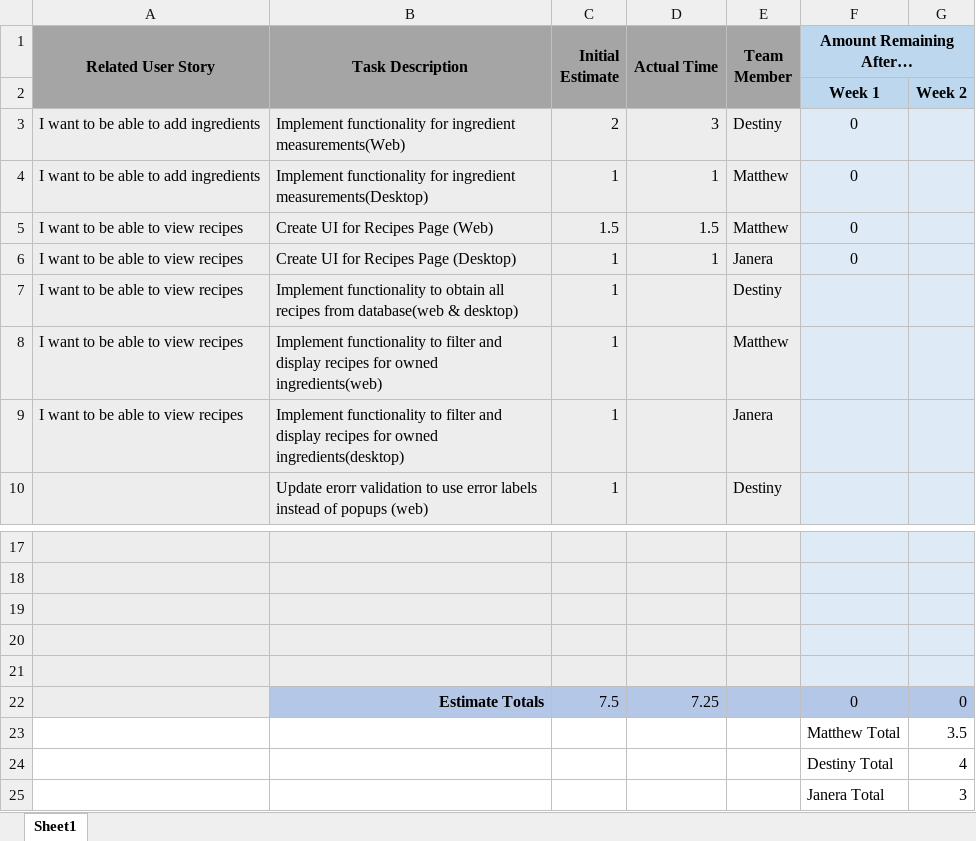
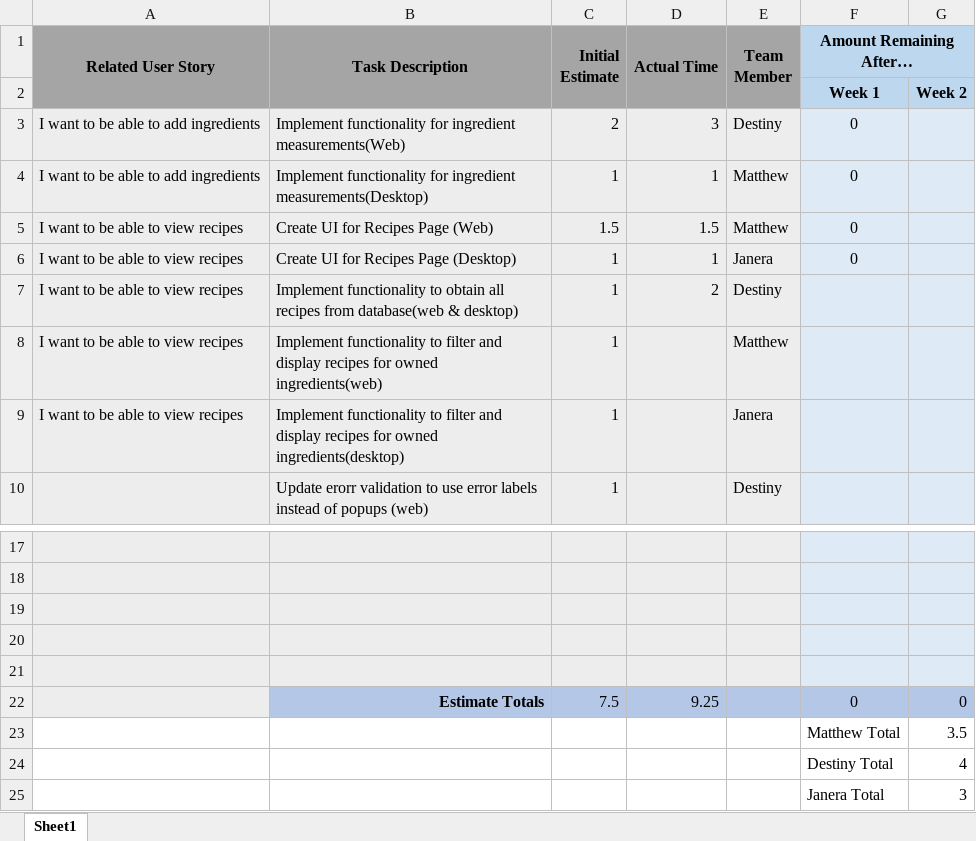
Before and after one commit to MatthewThompson35/CapstoneRecipePlanner, an Excel workbook: sprints/Sprint 2/Sprint 2 Backlog - Burndown.xlsx, sheet Sheet1, drawn as a sheet; only a part is shown, gaps mark what is left out; values as stored, in another font and other column widths than the file's, no borders; charts and pictures not drawn; the diff names each change by its address in the sheet, - before the commit and + after, or states it on an @@ line.

Commit message:
Fixed bug with viewing recipes
Fixed bug that caused Recipe details to not show for the first recipe listed in the recipe list. It now shows correctlyonce recipes are reselected in the list.

```diff
--- a/sprints/Sprint 2/Sprint 2 Backlog - Burndown.xlsx (sheet Sheet1)
+++ b/sprints/Sprint 2/Sprint 2 Backlog - Burndown.xlsx (sheet Sheet1)
-D7 (Actual Time): (empty)
+D7 (Actual Time): 2
-D22 (Actual Time): 7.25
+D22 (Actual Time): 9.25
```
Also changed, not shown: 4 other files.
